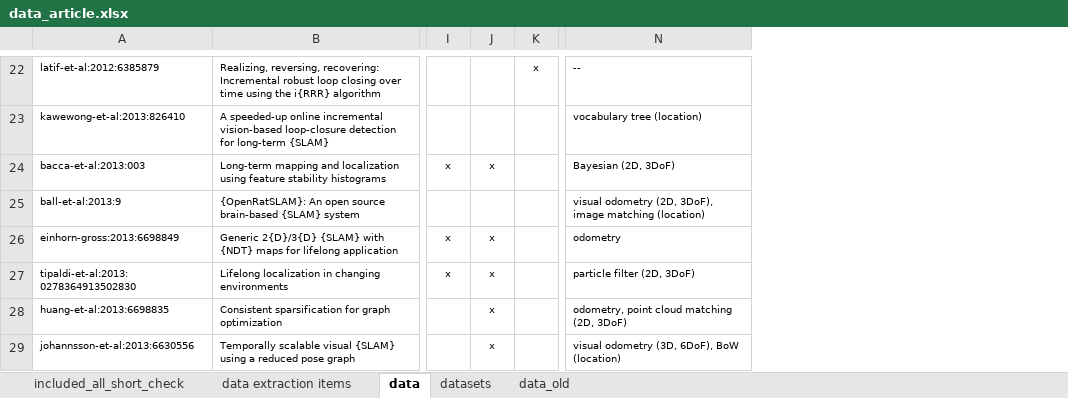
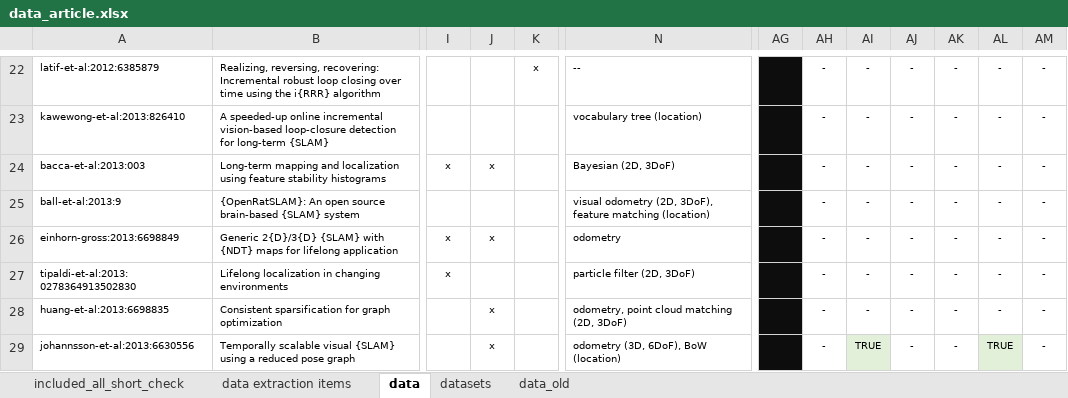
Before and after one commit to sousarbarb/slr-ltlm-mr, an Excel workbook: data/methodology/data-extraction/data_article.xlsx, sheet data, drawn as a sheet; only a part is shown, gaps mark what is left out; values as stored, in another font and other column widths than the file's, no borders; table styles not drawn; the diff covers the shown part only; the diff names each change by its address in the sheet, - before the commit and + after, or states it on an @@ line.

Commit message:
Perform 6 checks on data extraction table

```diff
--- a/data/methodology/data-extraction/data_article.xlsx (sheet data)
+++ b/data/methodology/data-extraction/data_article.xlsx (sheet data)
+column AG, empty
+column AH, rows 22-29: all -
+column AI, rows 22-29: - | - | - | - | - | - | - | TRUE
+column AJ, rows 22-29: all -
+column AK, rows 22-29: all -
+column AL, rows 22-29: - | - | - | - | - | - | - | TRUE
+column AM, rows 22-29: all -
-N25: …(2D, 3DoF), image matching (location)
+N25: …(2D, 3DoF), feature matching (location)
-J27: x
+J27: (empty)
-N29: visual odometry (3D, 6DoF), BoW (location)
+N29: odometry (3D, 6DoF), BoW (location)
```
Also changed, not shown: 34 edited cells elsewhere in this sheet.
